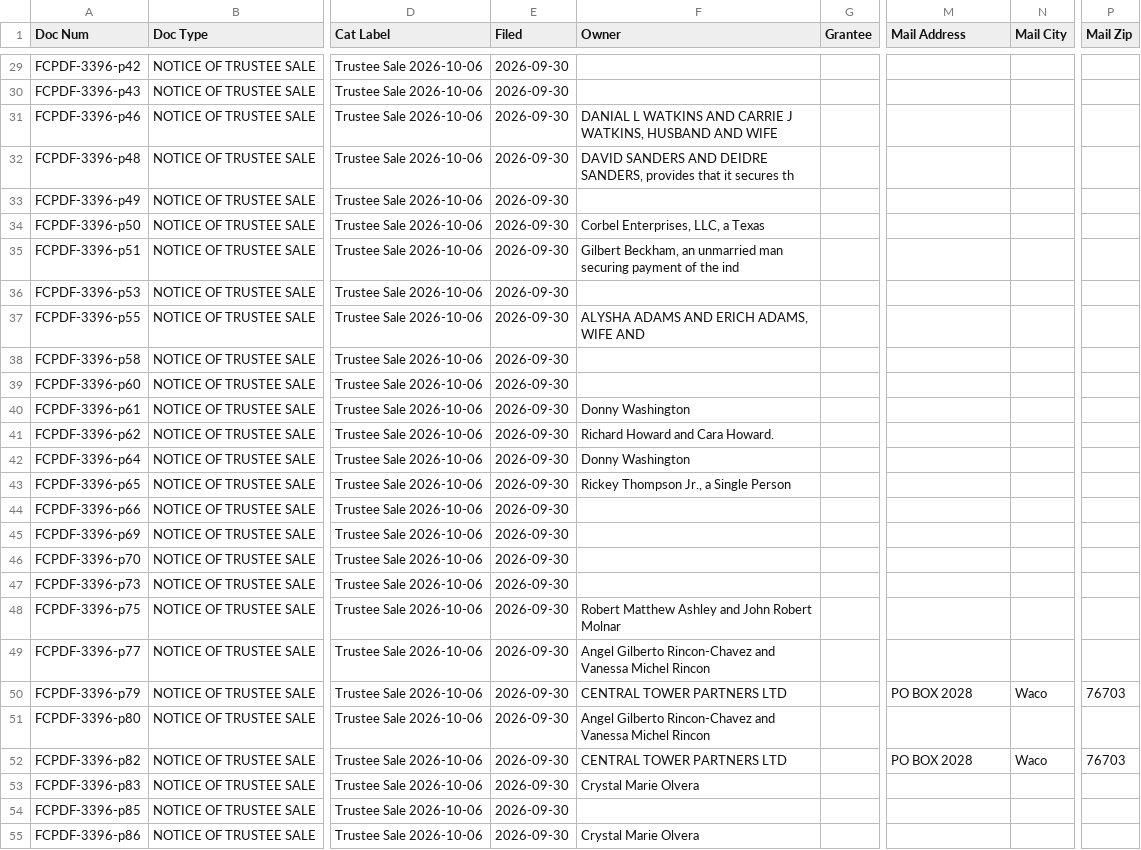
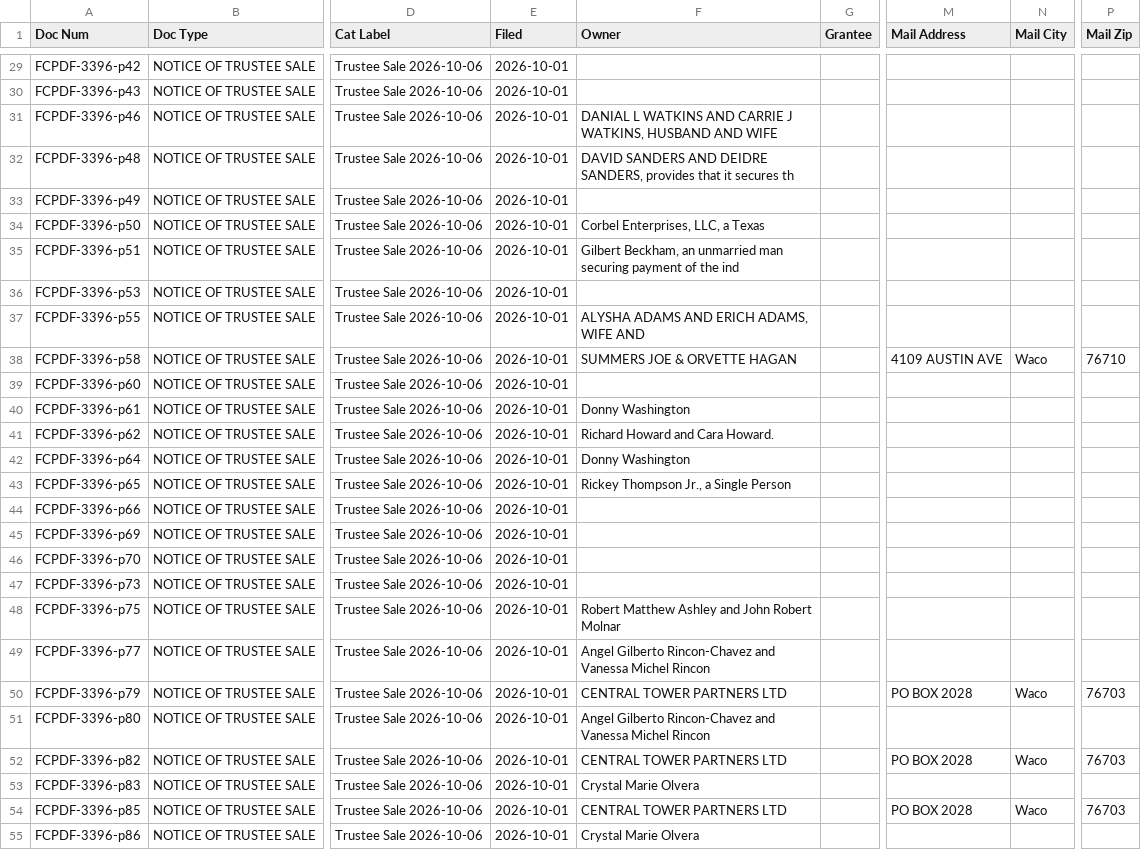
Before and after one commit to Sellmyhousefast247/McLennan-leads, a CSV file: data/ghl_export.csv, drawn as a sheet; only a part is shown, gaps mark what is left out; the diff covers the shown part only; the diff names each change by its address in the sheet, - before the commit and + after, or states it on an @@ line.

```diff
--- a/data/ghl_export.csv
+++ b/data/ghl_export.csv
-E29:E55 (Filed): 2026-09-30
+E29:E55 (Filed): 2026-10-01
-F38 (Owner): (empty)
+F38 (Owner): SUMMERS JOE & ORVETTE HAGAN
-M38 (Mail Address): (empty)
+M38 (Mail Address): 4109 AUSTIN AVE
-N38 (Mail City): (empty)
+N38 (Mail City): Waco
-P38 (Mail Zip): (empty)
+P38 (Mail Zip): 76710
-F54 (Owner): (empty)
+F54 (Owner): CENTRAL TOWER PARTNERS LTD
-M54 (Mail Address): (empty)
+M54 (Mail Address): PO BOX 2028
-N54 (Mail City): (empty)
+N54 (Mail City): Waco
-P54 (Mail Zip): (empty)
+P54 (Mail Zip): 76703
```
Also changed, not shown: 2 added rows and 111 edited cells elsewhere in this file, data/skiptrace_export.csv, 3 other files.
